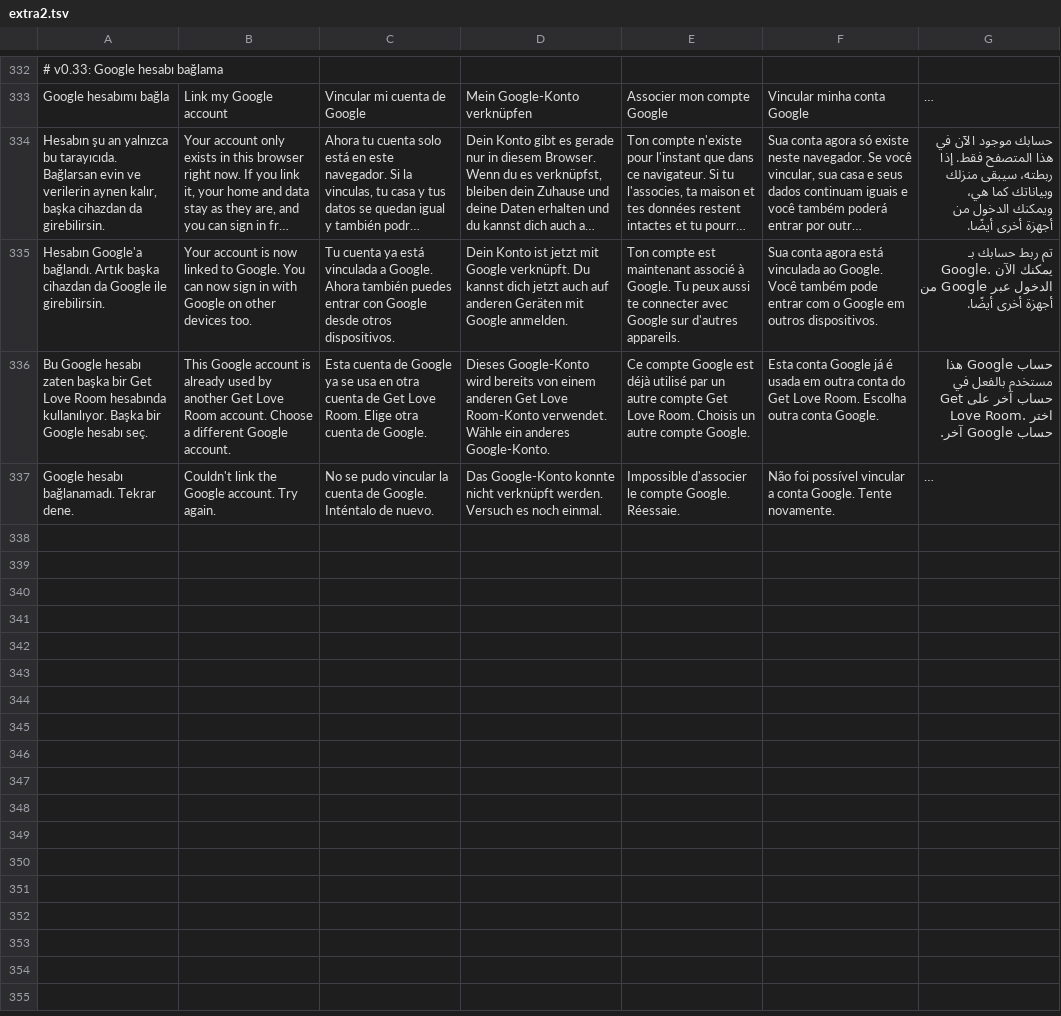
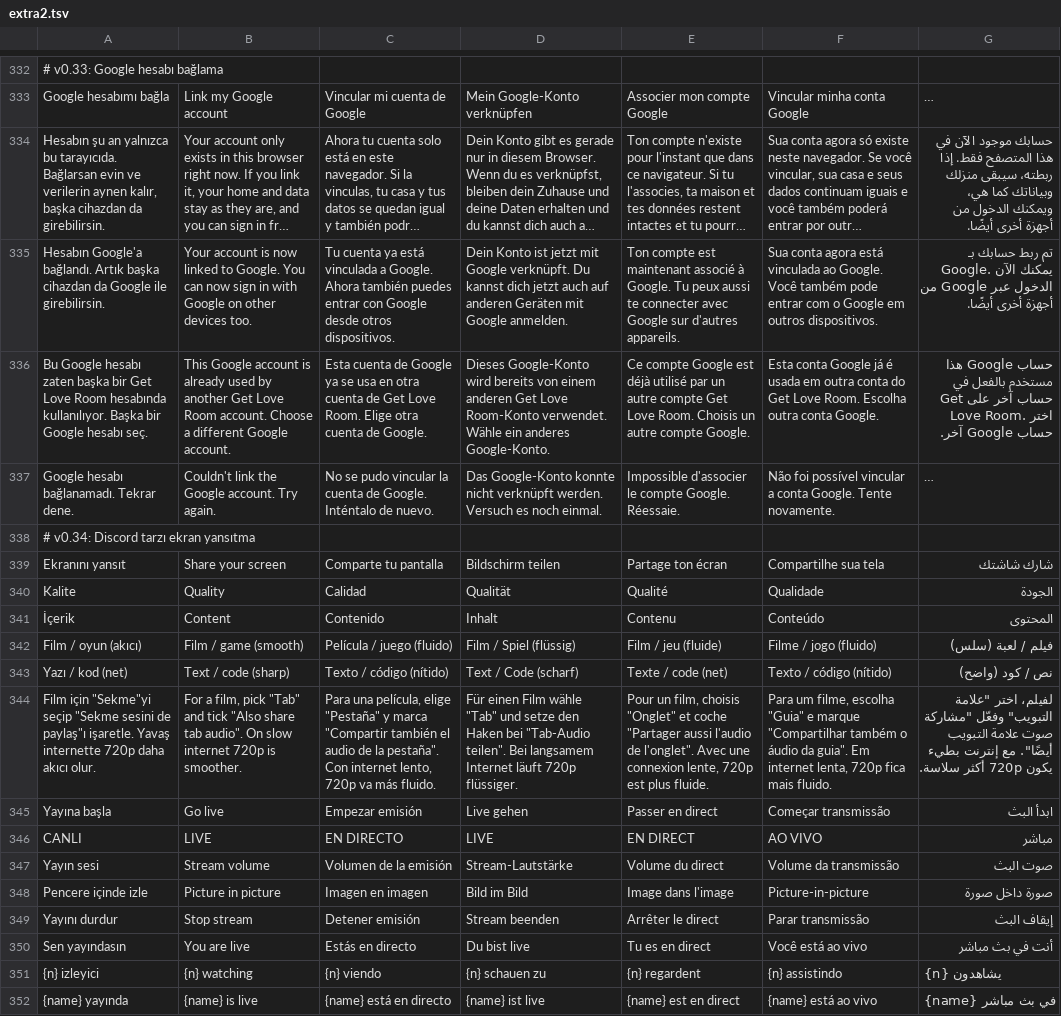
Before and after one commit to yusufonal0977-code/love-room, a TSV file: tools/i18n/extra2.tsv, drawn as a sheet; only a part is shown, gaps mark what is left out; long unchanged cells end in …; the diff names each change by its address in the sheet, - before the commit and + after, or states it on an @@ line.

```diff
--- a/tools/i18n/extra2.tsv
+++ b/tools/i18n/extra2.tsv
+row 338: # v0.34: Discord tarzı ekran yansıtma
+row 339: Ekranını yansıt | Share your screen | Comparte tu pantalla | Bildschirm teilen | Partage ton écran | Compartilhe sua tela | شارك شاشتك
+row 340: Kalite | Quality | Calidad | Qualität | Qualité | Qualidade | الجودة
+row 341: İçerik | Content | Contenido | Inhalt | Contenu | Conteúdo | المحتوى
+row 342: Film / oyun (akıcı) | Film / game (smooth) | Película / juego (fluido) | Film / Spiel (flüssig) | Film / jeu (fluide) | Filme / jogo (fluido) | فيلم / لعبة (سلس)
+row 343: Yazı / kod (net) | Text / code (sharp) | Texto / código (nítido) | Text / Code (scharf) | Texte / code (net) | Texto / código (nítido) | نص / كود (واضح)
+row 344: Film için "Sekme"yi seçip "Sekme sesini de paylaş"ı işaretle. Yavaş internette 720p daha akıcı olur. | For a film, pick "Tab" and tick "Also share tab audio". On slow internet 720p is smoother. | Para una película, elige "Pestaña" y marca "Compartir también el audio de la pestaña". Con internet lento, 720p va más fluido. | Für einen Film wähle "Tab" und setze den Haken bei "Tab-Audio teilen". Bei langsamem Internet läuft 720p flüssiger. | Pour un film, choisis "Onglet" et coche "Partager aussi l'audio de l'onglet". Avec une connexion lente, 720p est plus fluide. | Para um filme, escolha "Guia" e marque "Compartilhar também o áudio da guia". Em internet lenta, 720p fica mais fluido. | لفيلم، اختر "علامة التبويب" وفعّل "مشاركة صوت علامة التبويب أيضًا". مع إنترنت بطيء يكون 720p أكثر سلاسة.
+row 345: Yayına başla | Go live | Empezar emisión | Live gehen | Passer en direct | Começar transmissão | ابدأ البث
+row 346: CANLI | LIVE | EN DIRECTO | LIVE | EN DIRECT | AO VIVO | مباشر
+row 347: Yayın sesi | Stream volume | Volumen de la emisión | Stream-Lautstärke | Volume du direct | Volume da transmissão | صوت البث
+row 348: Pencere içinde izle | Picture in picture | Imagen en imagen | Bild im Bild | Image dans l'image | Picture-in-picture | صورة داخل صورة
+row 349: Yayını durdur | Stop stream | Detener emisión | Stream beenden | Arrêter le direct | Parar transmissão | إيقاف البث
+row 350: Sen yayındasın | You are live | Estás en directo | Du bist live | Tu es en direct | Você está ao vivo | أنت في بث مباشر
+row 351: {n} izleyici | {n} watching | {n} viendo | {n} schauen zu | {n} regardent | {n} assistindo | {n} يشاهدون
+row 352: {name} yayında | {name} is live | {name} está en directo | {name} ist live | {name} est en direct | {name} está ao vivo | {name} في بث مباشر
```
Also changed, not shown: 14 other files.
